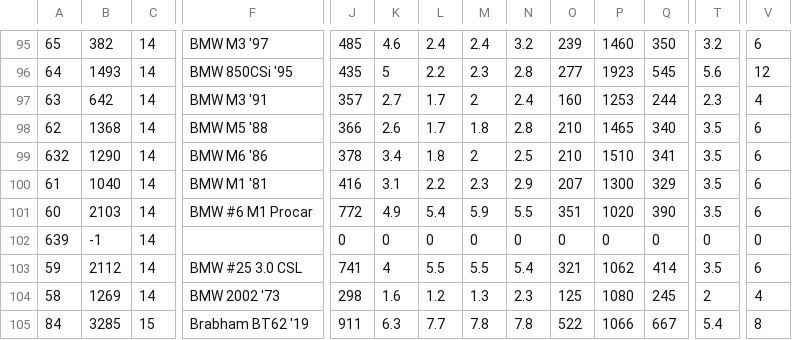
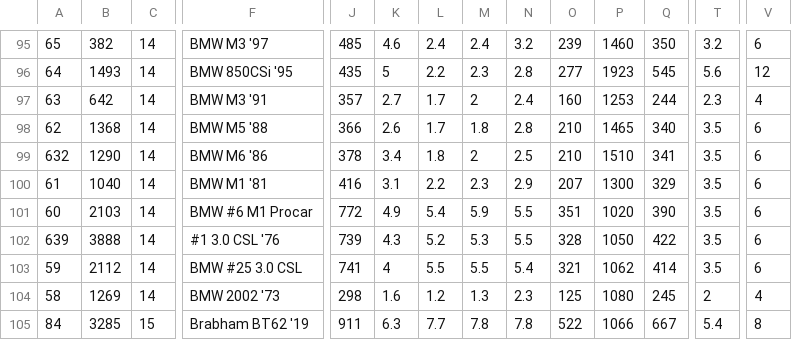
Before and after one commit to AmiralPatate/FM23Data, a CSV file: StandaloneToolbox/data/fm8/models.csv, drawn as a sheet; only a part is shown, gaps mark what is left out; the diff names each change by its address in the sheet, - before the commit and + after, or states it on an @@ line.

Commit message:
Automatic data update 25-01-13@17:05

```diff
--- a/StandaloneToolbox/data/fm8/models.csv
+++ b/StandaloneToolbox/data/fm8/models.csv
-B102: -1
+B102: 3888
-F102: (empty)
+F102: #1 3.0 CSL '76
-J102: 0
+J102: 739
-K102: 0
+K102: 4.3
-L102: 0
+L102: 5.2
-M102: 0
+M102: 5.3
-N102: 0
+N102: 5.5
-O102: 0
+O102: 328
-P102: 0
+P102: 1050
-Q102: 0
+Q102: 422
-T102: 0
+T102: 3.5
-V102: 0
+V102: 6
```
